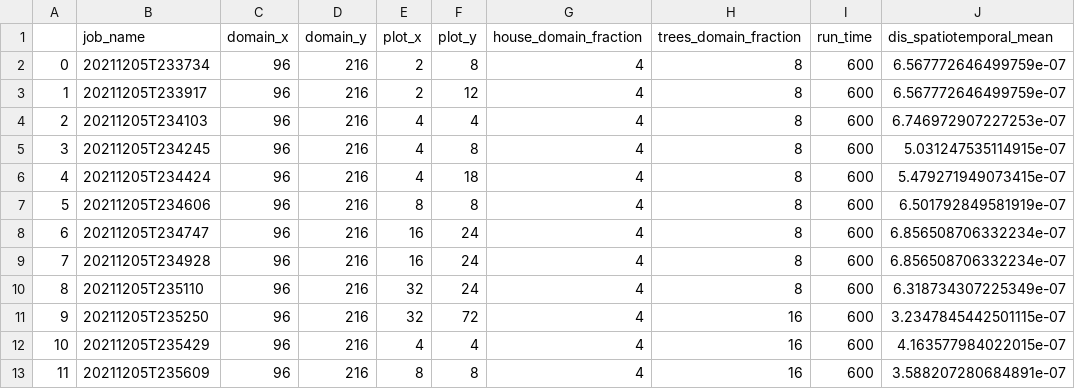
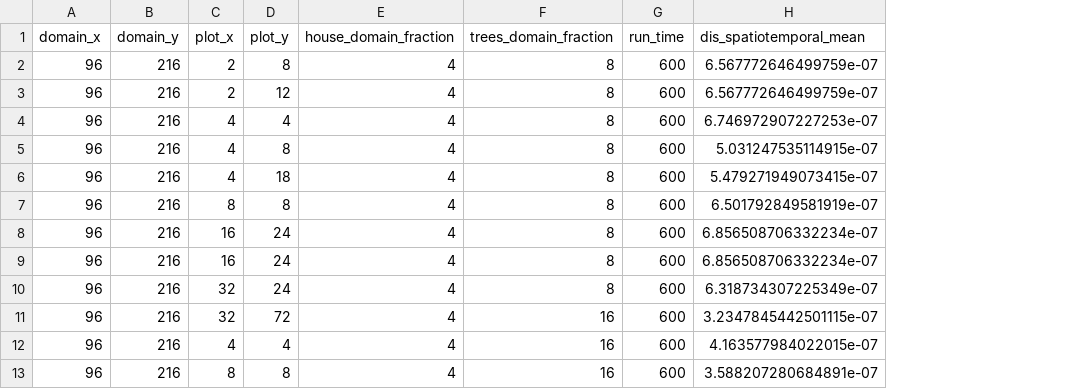
Before and after one commit to madeline-scyphers/palm, a CSV file: data_analyzer/output/20211205T233734-20211205T235609.csv, drawn as a sheet; only a part is shown; the diff names each change by its address in the sheet, - before the commit and + after, or states it on an @@ line.

Commit message:
Make tree fence make algorithm more robust

```diff
--- a/data_analyzer/output/20211205T233734-20211205T235609.csv
+++ b/data_analyzer/output/20211205T233734-20211205T235609.csv
-column A, rows 2-13: 0 | 1 | 2 | 3 | 4 | 5 | 6 | 7 | 8 | 9 | 10 | 11
-column B (job_name), rows 2-13: 20211205T233734 | 20211205T233917 | 20211205T234103 | 20211205T234245 | 20211205T234424 | 20211205T234606 | 20211205T234747 | 20211205T234928 | 20211205T235110 | 20211205T235250 | 20211205T235429 | 20211205T235609
```
Also changed, not shown: data_analyzer/output/20211205T220846-20211205T222218.csv, 6 other files.
